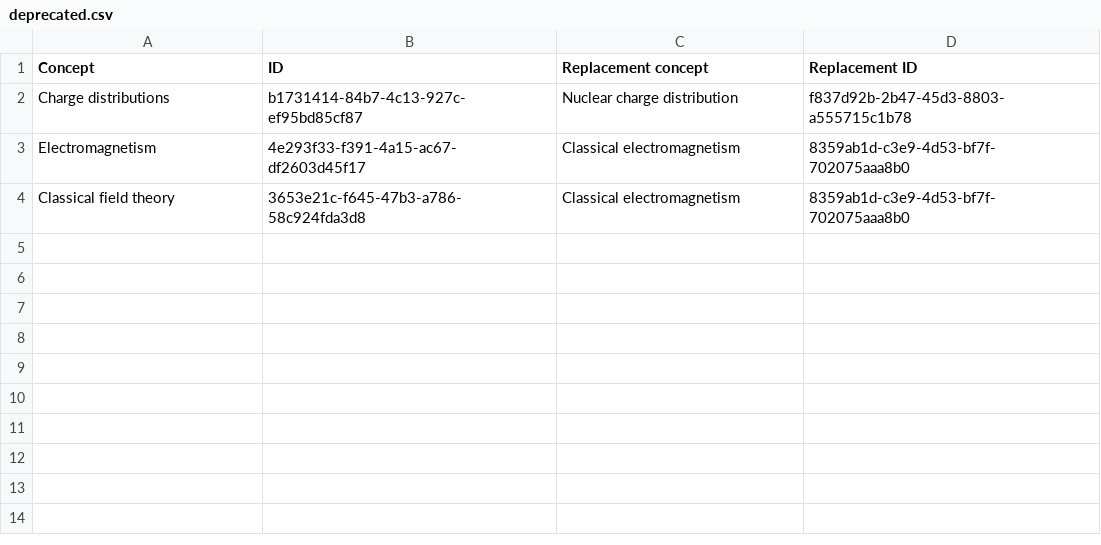
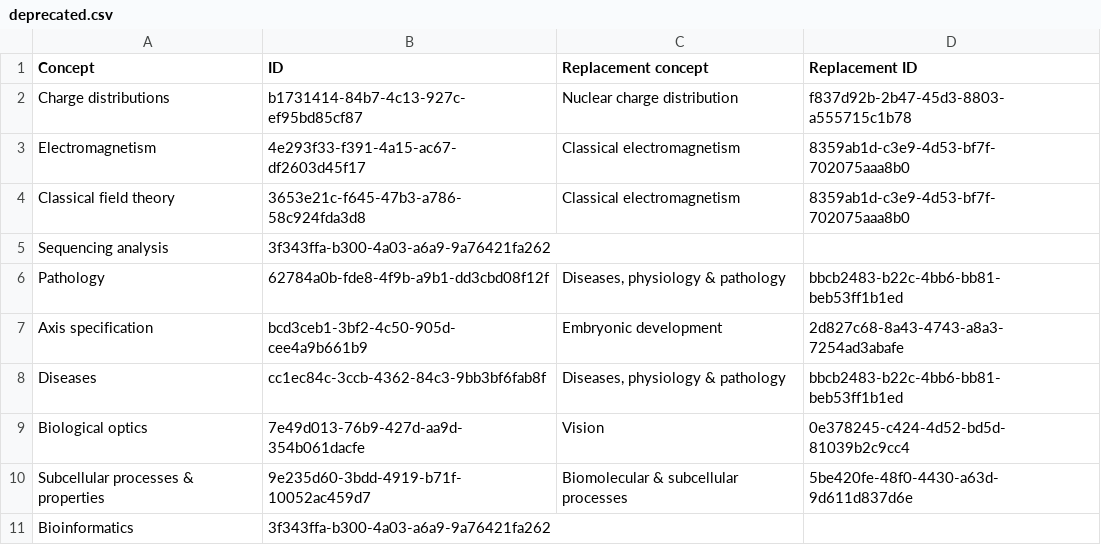
Before and after one commit to physh-org/PhySH, a CSV file: deprecated.csv, drawn as a sheet; the diff names each change by its address in the sheet, - before the commit and + after, or states it on an @@ line.

Commit message:
Biological Physics changes for version 2.5

```diff
--- a/deprecated.csv
+++ b/deprecated.csv
+row 5: Sequencing analysis | 3f343ffa-b300-4a03-a6a9-9a76421fa262
+row 6: Pathology | 62784a0b-fde8-4f9b-a9b1-dd3cbd08f12f | Diseases, physiology & pathology | bbcb2483-b22c-4bb6-bb81-beb53ff1b1ed
+row 7: Axis specification | bcd3ceb1-3bf2-4c50-905d-cee4a9b661b9 | Embryonic development | 2d827c68-8a43-4743-a8a3-7254ad3abafe
+row 8: Diseases | cc1ec84c-3ccb-4362-84c3-9bb3bf6fab8f | Diseases, physiology & pathology | bbcb2483-b22c-4bb6-bb81-beb53ff1b1ed
+row 9: Biological optics | 7e49d013-76b9-427d-aa9d-354b061dacfe | Vision | 0e378245-c424-4d52-bd5d-81039b2c9cc4
+row 10: Subcellular processes & properties | 9e235d60-3bdd-4919-b71f-10052ac459d7 | Biomolecular & subcellular processes | 5be420fe-48f0-4430-a63d-9d611d837d6e
+row 11: Bioinformatics | 3f343ffa-b300-4a03-a6a9-9a76421fa262
```
Also changed, not shown: 6 other files.
